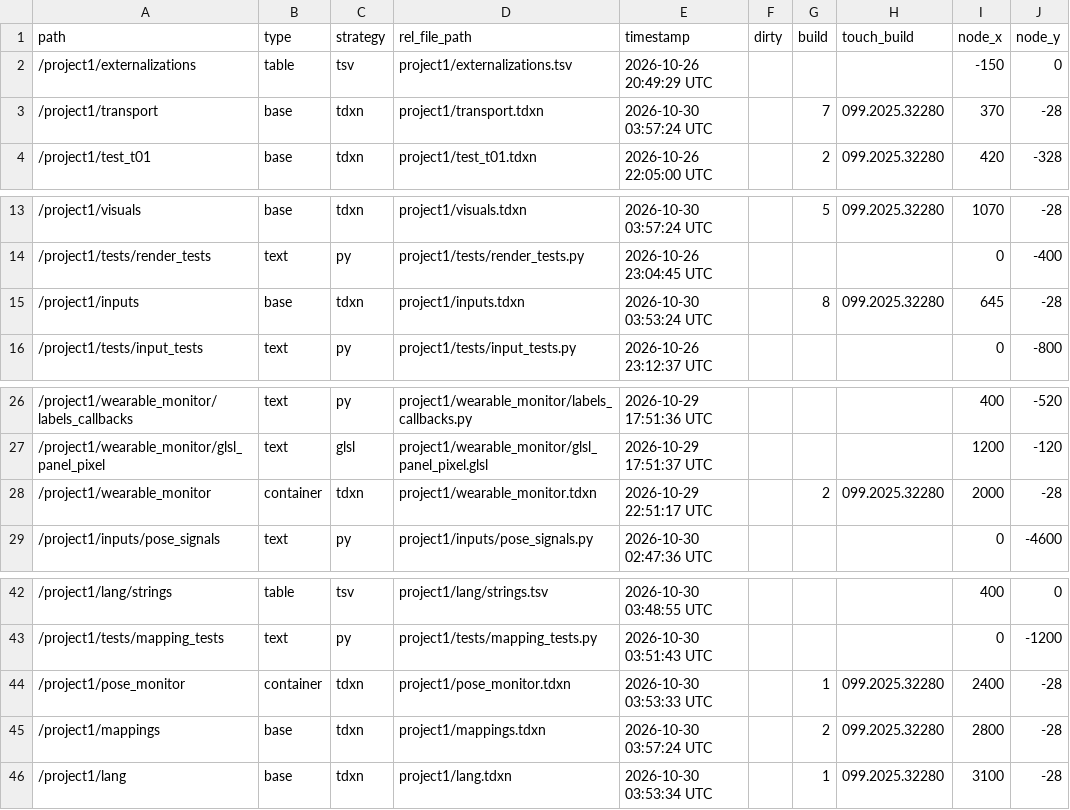
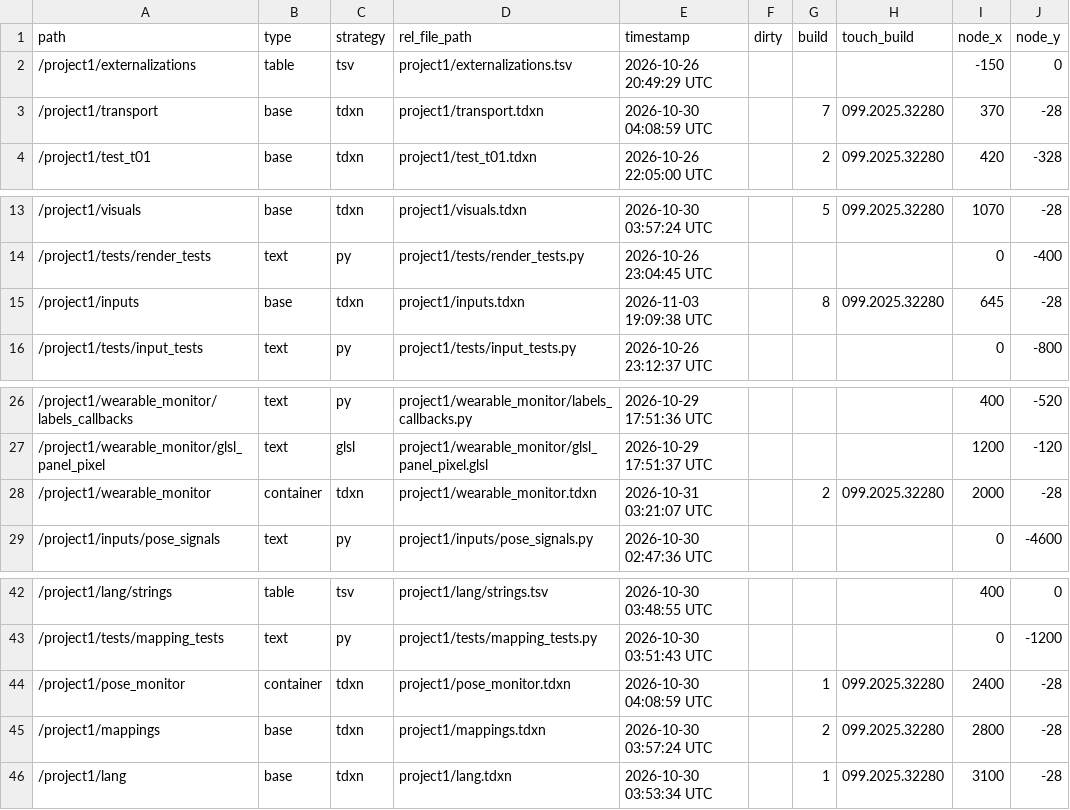
Before and after one commit to neon99999/Interactive-Dance, a TSV file: TouchDesigner/project1/externalizations.tsv, drawn as a sheet; only a part is shown, gaps mark what is left out; the diff names each change by its address in the sheet, - before the commit and + after, or states it on an @@ line.

```diff
--- a/TouchDesigner/project1/externalizations.tsv
+++ b/TouchDesigner/project1/externalizations.tsv
-E3 (timestamp): 2026-10-30 03:57:24 UTC
+E3 (timestamp): 2026-10-30 04:08:59 UTC
-E15 (timestamp): 2026-10-30 03:53:24 UTC
+E15 (timestamp): 2026-11-03 19:09:38 UTC
-E28 (timestamp): 2026-10-29 22:51:17 UTC
+E28 (timestamp): 2026-10-31 03:21:07 UTC
-E44 (timestamp): 2026-10-30 03:53:33 UTC
+E44 (timestamp): 2026-10-30 04:08:59 UTC
```
Also changed, not shown: 4 other files.
